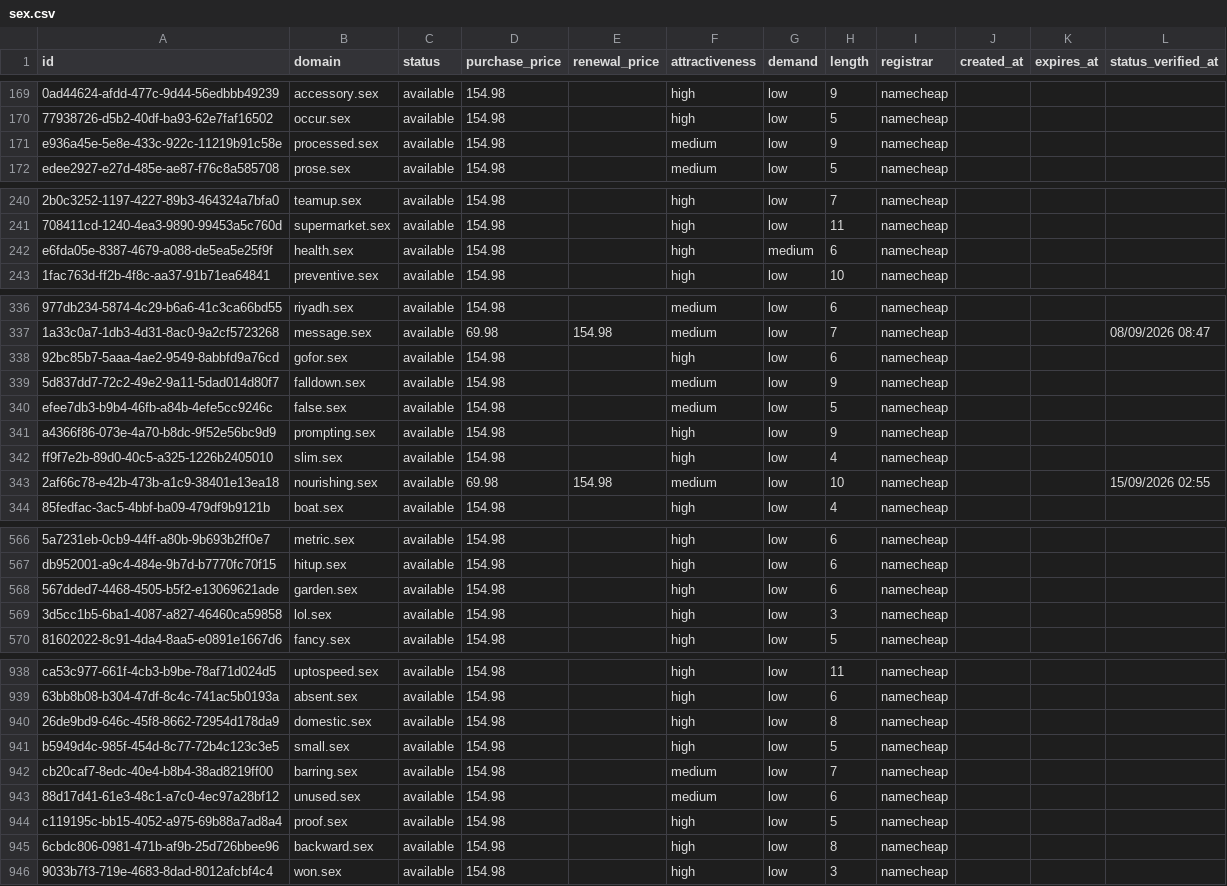
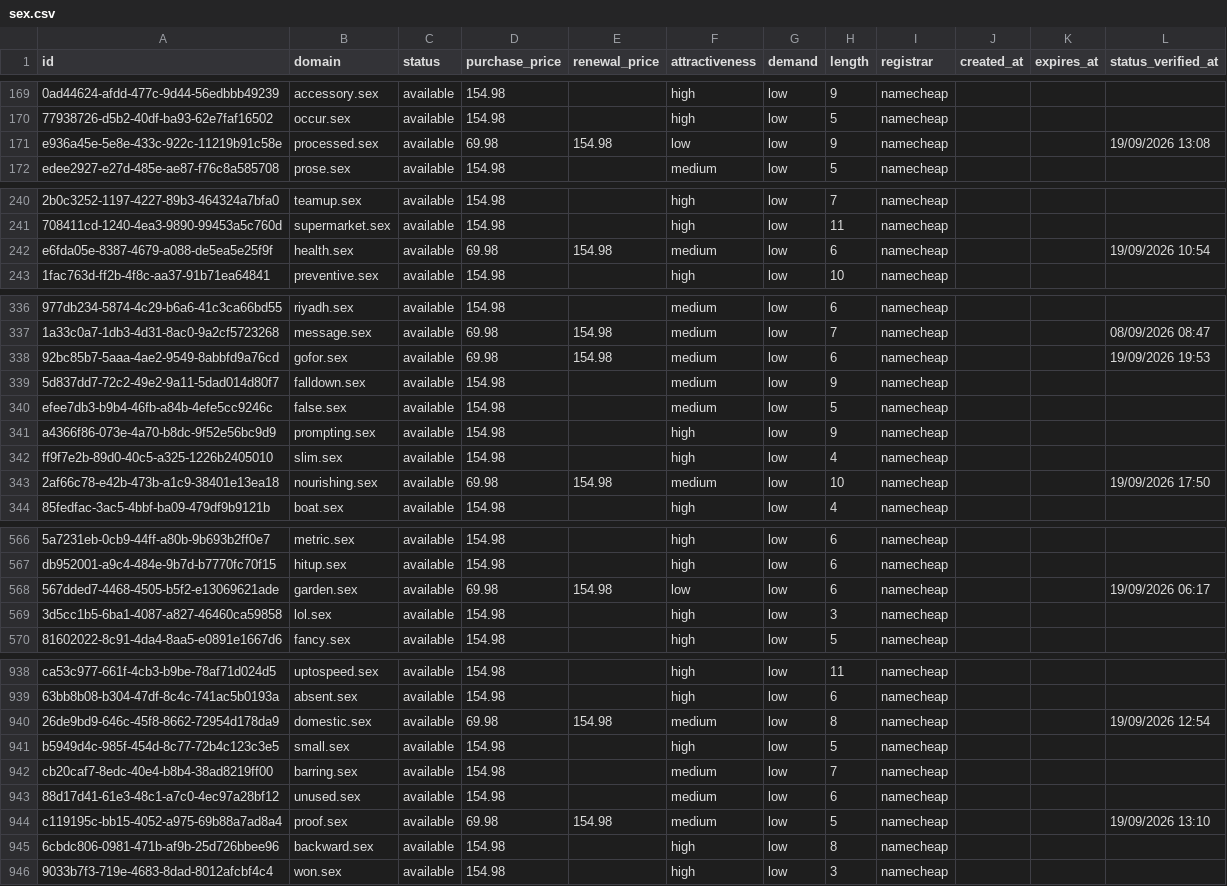
Before and after one commit to UniqueDomains/sex-oneword-domains, a CSV file: sex.csv, drawn as a sheet; only a part is shown, gaps mark what is left out; the diff covers the shown part only; the diff names each change by its address in the sheet, - before the commit and + after, or states it on an @@ line.

Commit message:
Domains update

```diff
--- a/sex.csv
+++ b/sex.csv
-D171 (purchase_price): 154.98
+D171 (purchase_price): 69.98
-E171 (renewal_price): (empty)
+E171 (renewal_price): 154.98
-F171 (attractiveness): medium
+F171 (attractiveness): low
-L171 (status_verified_at): (empty)
+L171 (status_verified_at): 19/09/2026 13:08
-D242 (purchase_price): 154.98
+D242 (purchase_price): 69.98
-E242 (renewal_price): (empty)
+E242 (renewal_price): 154.98
-F242 (attractiveness): high
+F242 (attractiveness): medium
-G242 (demand): medium
+G242 (demand): low
-L242 (status_verified_at): (empty)
+L242 (status_verified_at): 19/09/2026 10:54
-D338 (purchase_price): 154.98
+D338 (purchase_price): 69.98
-E338 (renewal_price): (empty)
+E338 (renewal_price): 154.98
-F338 (attractiveness): high
+F338 (attractiveness): medium
-L338 (status_verified_at): (empty)
+L338 (status_verified_at): 19/09/2026 19:53
-L343 (status_verified_at): 15/09/2026 02:55
+L343 (status_verified_at): 19/09/2026 17:50
-D568 (purchase_price): 154.98
+D568 (purchase_price): 69.98
-E568 (renewal_price): (empty)
+E568 (renewal_price): 154.98
-F568 (attractiveness): high
+F568 (attractiveness): low
-L568 (status_verified_at): (empty)
+L568 (status_verified_at): 19/09/2026 06:17
-D940 (purchase_price): 154.98
+D940 (purchase_price): 69.98
-E940 (renewal_price): (empty)
+E940 (renewal_price): 154.98
-F940 (attractiveness): high
+F940 (attractiveness): medium
-L940 (status_verified_at): (empty)
+L940 (status_verified_at): 19/09/2026 12:54
-D944 (purchase_price): 154.98
+D944 (purchase_price): 69.98
-E944 (renewal_price): (empty)
+E944 (renewal_price): 154.98
-F944 (attractiveness): high
+F944 (attractiveness): medium
-L944 (status_verified_at): (empty)
+L944 (status_verified_at): 19/09/2026 13:10
```
Also changed, not shown: 44 edited cells elsewhere in this file, 4 other files.
